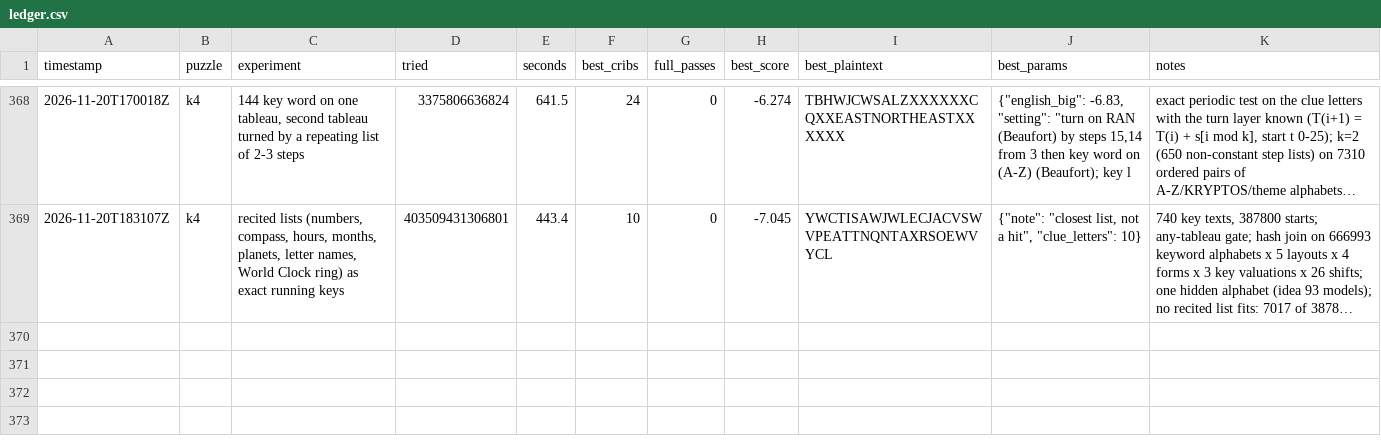
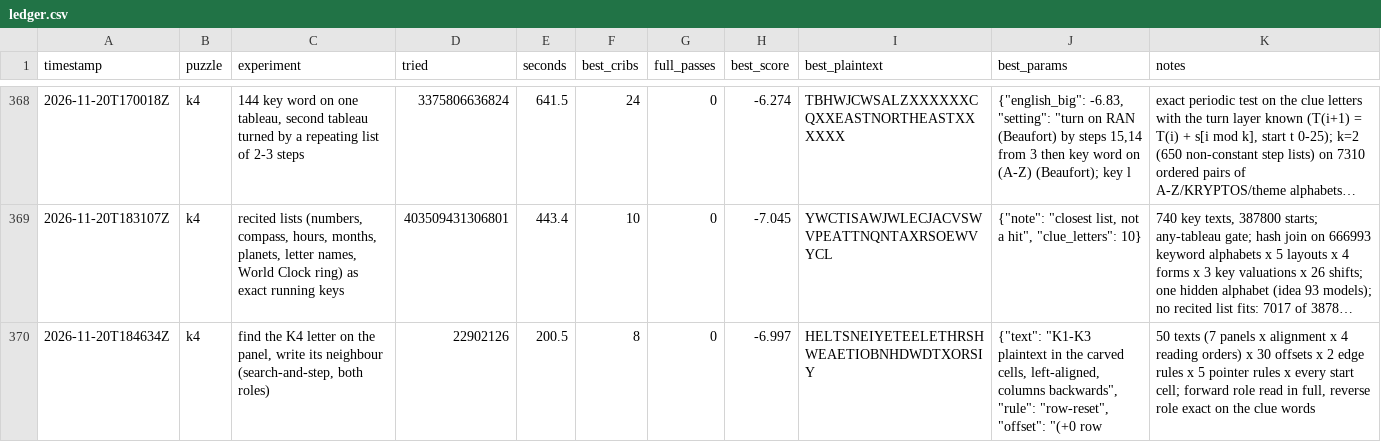
Before and after one commit to ozkilim/kryptos-playground, a CSV file: experiments/ledger.csv, drawn as a sheet; only a part is shown, gaps mark what is left out; long unchanged cells end in …; the diff names each change by its address in the sheet, - before the commit and + after, or states it on an @@ line.

Commit message:
Idea 160: Find the letter on the panel, write its neighbour: search-and-step through 50 readings of the carved texts, 30 offsets, 5 pointer rules, every start cell, in both roles (decoder searches the K4 letter; encoder searches the plain letter) (dead-in-scope)

```diff
--- a/experiments/ledger.csv
+++ b/experiments/ledger.csv
+row 370: 2026-11-20T184634Z | k4 | find the K4 letter on the panel, write its neighbour (search-and-step, both roles) | 22902126 | 200.5 | 8 | 0 | -6.997 | HELTSNEIYETEELETHRSHWEAETIOBNHDWDTXORSIY | {"text": "K1-K3 plaintext in the carved cells, left-aligned, columns backwards", "rule": "row-reset", "offset": "(+0 row | 50 texts (7 panels x alignment x 4 reading orders) x 30 offsets x 2 edge rules x 5 pointer rules x every start cell; forward role read in full, reverse role exact on the clue words
```
Also changed, not shown: 5 other files.
